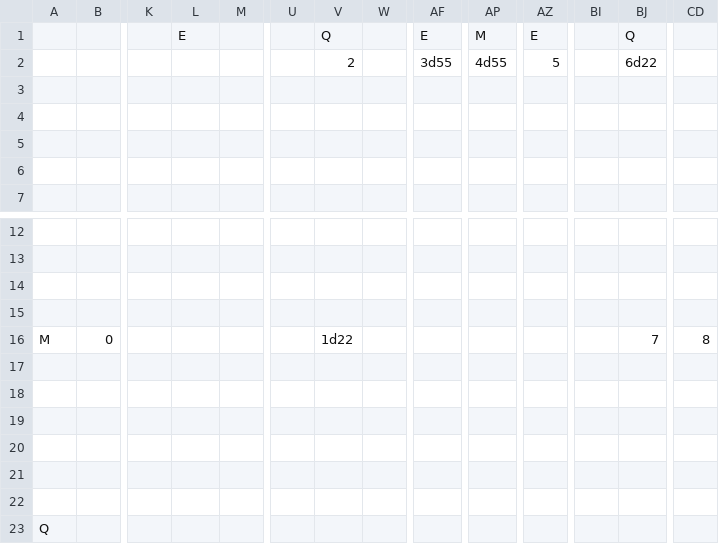
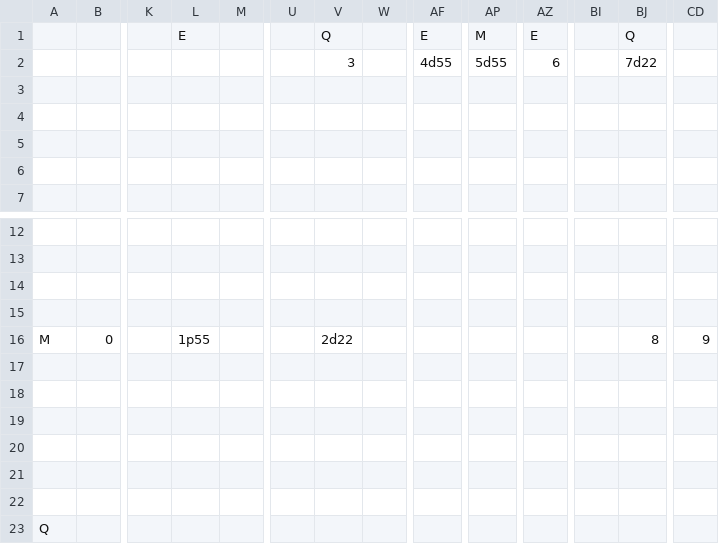
Before and after one commit to fkrstevski/GitHubRepository, a CSV file: TheEdge/android/assets/levels/Zone0Stage0.csv, drawn as a sheet; only a part is shown, gaps mark what is left out; removed rows and columns are numbered as before the commit, all else as after; rows hold the shown columns only; the diff names each change by its address in the sheet, - before the commit and + after, or states it on an @@ line.

```diff
--- a/TheEdge/android/assets/levels/Zone0Stage0.csv
+++ b/TheEdge/android/assets/levels/Zone0Stage0.csv
-row 2:  |  |  |  |  |  | 2 |  | 3d55 | 4d55 | 5 |  | 6d22
+row 2:  |  |  |  |  |  | 3 |  | 4d55 | 5d55 | 6 |  | 7d22
-L16: (empty)
+L16: 1p55
-V16: 1d22
+V16: 2d22
-BJ16: 7
+BJ16: 8
-CD16: 8
+CD16: 9
```
Also changed, not shown: 7 other files.
